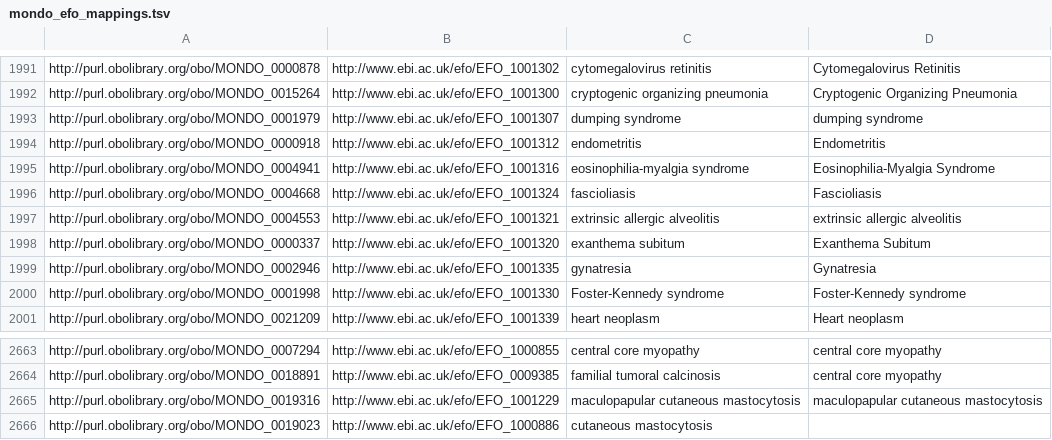
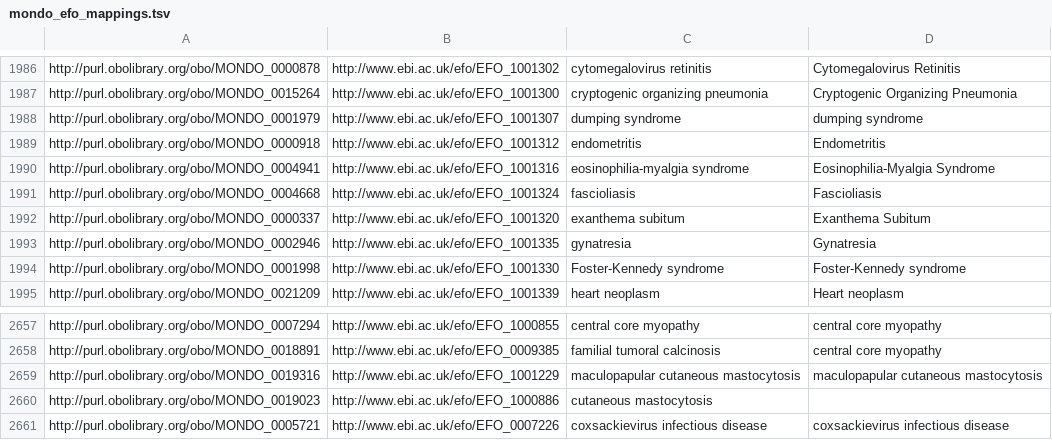
Before and after one commit to EBISPOT/efo, a TSV file: src/ontology/components/mondo_efo_mappings.tsv, drawn as a sheet; only a part is shown, gaps mark what is left out; removed rows and columns are numbered as before the commit, all else as after; the diff covers the shown part only; the diff names each change by its address in the sheet, - before the commit and + after, or states it on an @@ line.

Commit message:
Updated mappings for latest Mondo release

```diff
--- a/src/ontology/components/mondo_efo_mappings.tsv
+++ b/src/ontology/components/mondo_efo_mappings.tsv
-row 1997: http://purl.obolibrary.org/obo/MONDO_0004553 | http://www.ebi.ac.uk/efo/EFO_1001321 | extrinsic allergic alveolitis | extrinsic allergic alveolitis
+row 2661: http://purl.obolibrary.org/obo/MONDO_0005721 | http://www.ebi.ac.uk/efo/EFO_0007226 | coxsackievirus infectious disease | coxsackievirus infectious disease
```
Also changed, not shown: 5 removed rows elsewhere in this file, 2 other files.
